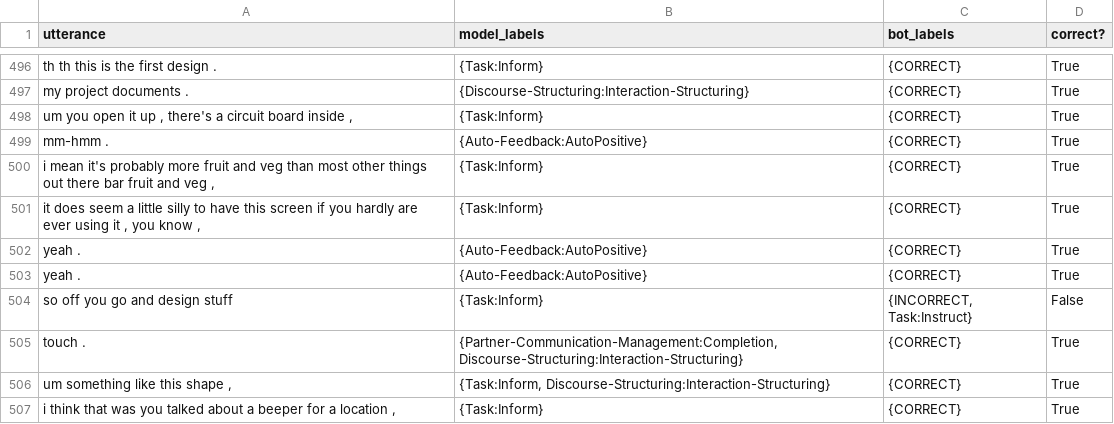
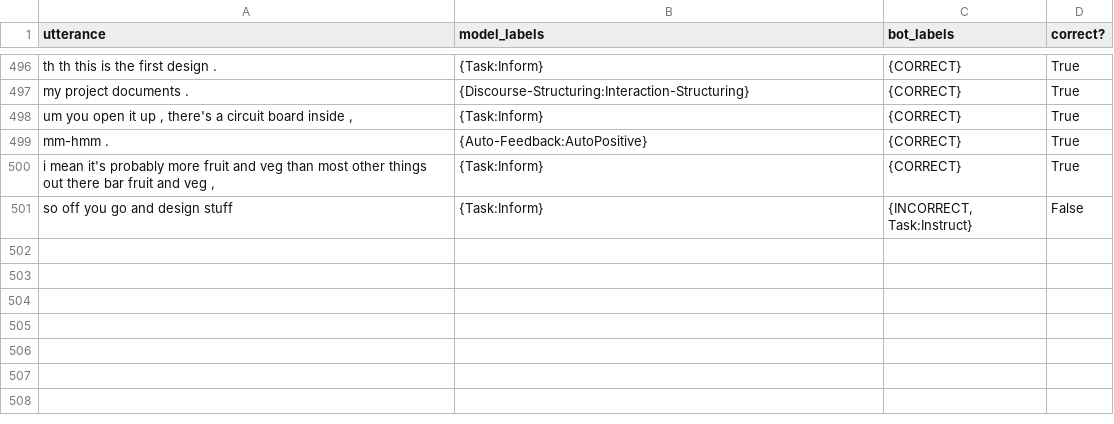
Before and after one commit to OngBen/MultiDim-Sum0.5, a CSV file: chatbot_eval_reviewed.csv, drawn as a sheet; only a part is shown, gaps mark what is left out; the diff names each change by its address in the sheet, - before the commit and + after, or states it on an @@ line.

```diff
--- a/chatbot_eval_reviewed.csv
+++ b/chatbot_eval_reviewed.csv
-row 501: it does seem a little silly to have this screen if you hardly are ever using it , you know , | {Task:Inform} | {CORRECT} | True
-row 502: yeah . | {Auto-Feedback:AutoPositive} | {CORRECT} | True
-row 503: yeah . | {Auto-Feedback:AutoPositive} | {CORRECT} | True
-row 505: touch . | {Partner-Communication-Management:Completion, Discourse-Structuring:Interaction-Structuring} | {CORRECT} | True
-row 506: um something like this shape , | {Task:Inform, Discourse-Structuring:Interaction-Structuring} | {CORRECT} | True
-row 507: i think that was you talked about a beeper for a location , | {Task:Inform} | {CORRECT} | True
```
Also changed, not shown: 31 other files.
